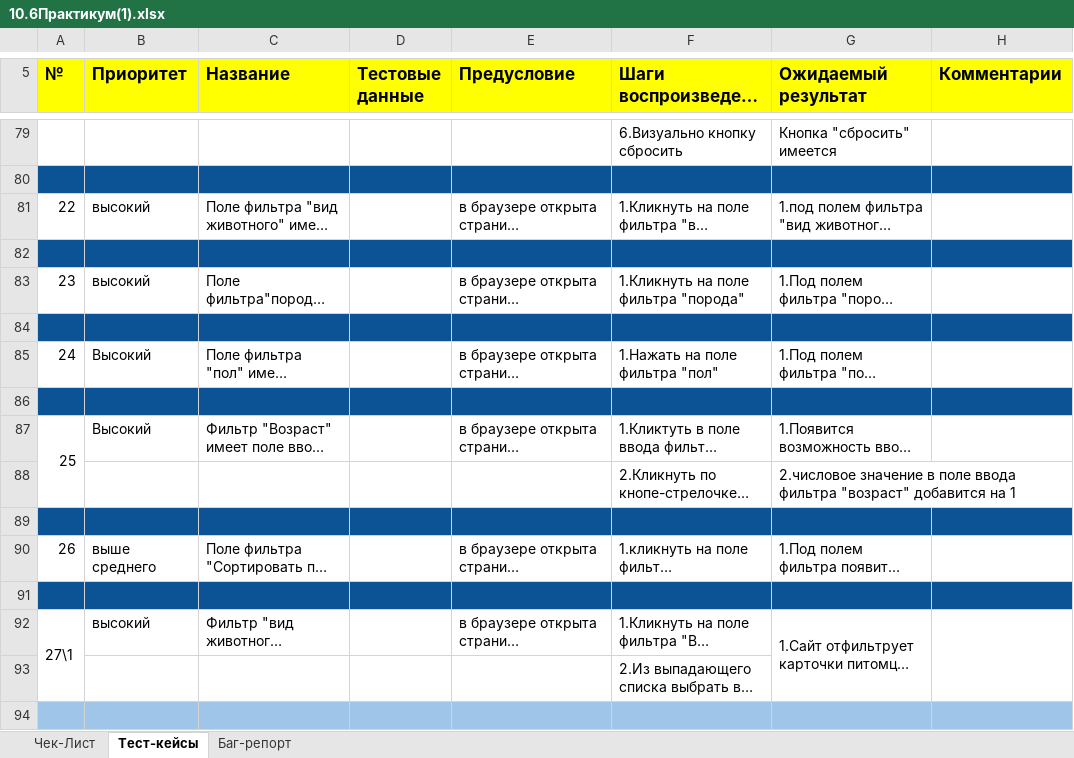
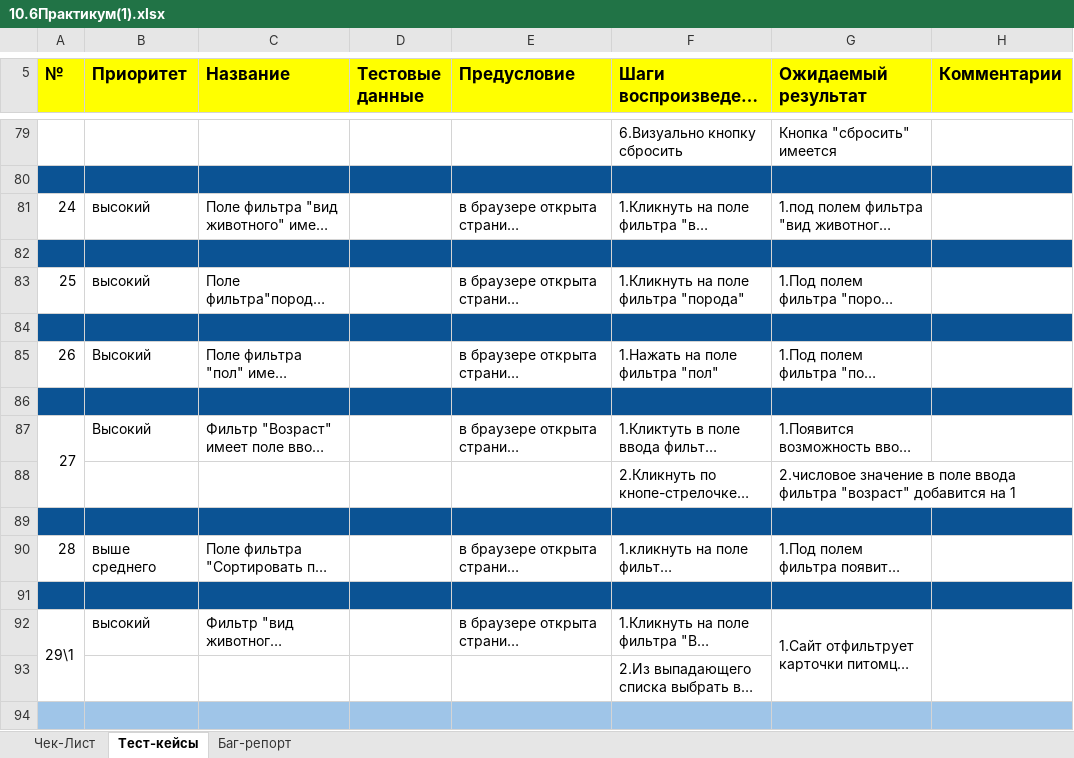
Before and after one commit to XAndreyS/HomePets, an Excel workbook: 10.6Практикум(1).xlsx, sheet Тест-кейсы, drawn as a sheet; only a part is shown, gaps mark what is left out; long unchanged cells end in …; values as stored, in another font and other column widths than the file's, no borders; charts and pictures not drawn; the diff covers the shown part only; the diff names each change by its address in the sheet, - before the commit and + after, or states it on an @@ line.

```diff
--- a/10.6Практикум(1).xlsx (sheet Тест-кейсы)
+++ b/10.6Практикум(1).xlsx (sheet Тест-кейсы)
-A81 (№): 22
+A81 (№): 24
-A83 (№): 23
+A83 (№): 25
-A85 (№): 24
+A85 (№): 26
-A87 (№): 25
+A87 (№): 27
-A90 (№): 26
+A90 (№): 28
-A92 (№): 27\1
+A92 (№): 29\1
```
Also changed, not shown: 2 added rows, 2 removed rows, 91 edited cells and merged cells elsewhere in this sheet, sheet Чек-Лист, sheet Баг-репорт.
